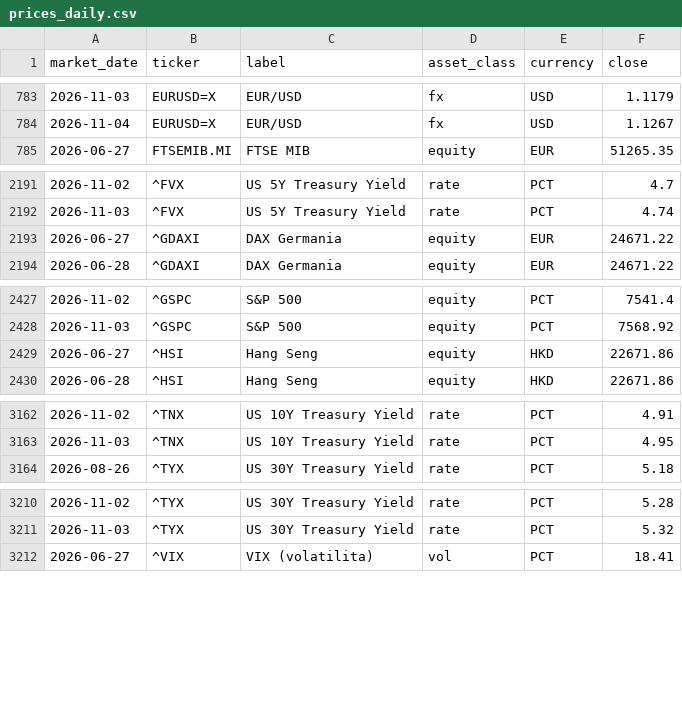
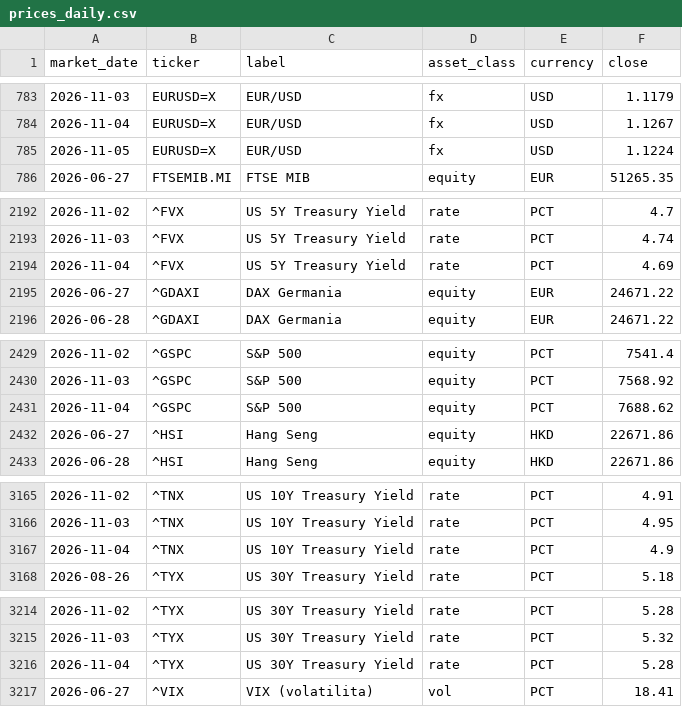
Before and after one commit to flenghij27-cb27/moneys-monitor, a CSV file: data/prices_daily.csv, drawn as a sheet; only a part is shown, gaps mark what is left out; the diff covers the shown part only; the diff names each change by its address in the sheet, - before the commit and + after, or states it on an @@ line.

```diff
--- a/data/prices_daily.csv
+++ b/data/prices_daily.csv
+row 785: 2026-11-05 | EURUSD=X | EUR/USD | fx | USD | 1.1224
+row 2194: 2026-11-04 | ^FVX | US 5Y Treasury Yield | rate | PCT | 4.69
+row 2431: 2026-11-04 | ^GSPC | S&P 500 | equity | PCT | 7688.62
+row 3167: 2026-11-04 | ^TNX | US 10Y Treasury Yield | rate | PCT | 4.9
+row 3216: 2026-11-04 | ^TYX | US 30Y Treasury Yield | rate | PCT | 5.28
```
Also changed, not shown: 1 added row and 3 edited cells elsewhere in this file, data/prices.csv, 6 other files.
